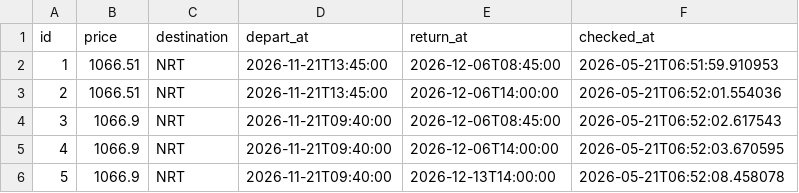
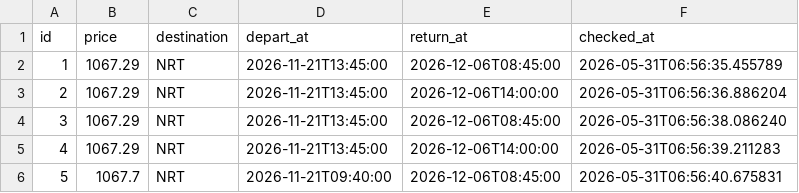
Before and after one commit to LaurentNice06/agent-vol-japon, a CSV file: flights.csv, drawn as a sheet.

```diff
--- a/flights.csv
+++ b/flights.csv
@@ -1,6 +1,6 @@
 id,price,destination,depart_at,return_at,checked_at
-1,1066.51,NRT,2026-11-21T13:45:00,2026-12-06T08:45:00,2026-05-21T06:51:59.910953
-2,1066.51,NRT,2026-11-21T13:45:00,2026-12-06T14:00:00,2026-05-21T06:52:01.554036
-3,1066.9,NRT,2026-11-21T09:40:00,2026-12-06T08:45:00,2026-05-21T06:52:02.617543
-4,1066.9,NRT,2026-11-21T09:40:00,2026-12-06T14:00:00,2026-05-21T06:52:03.670595
-5,1066.9,NRT,2026-11-21T09:40:00,2026-12-13T14:00:00,2026-05-21T06:52:08.458078
+1,1067.29,NRT,2026-11-21T13:45:00,2026-12-06T08:45:00,2026-05-31T06:56:35.455789
+2,1067.29,NRT,2026-11-21T13:45:00,2026-12-06T14:00:00,2026-05-31T06:56:36.886204
+3,1067.29,NRT,2026-11-21T13:45:00,2026-12-06T08:45:00,2026-05-31T06:56:38.086240
+4,1067.29,NRT,2026-11-21T13:45:00,2026-12-06T14:00:00,2026-05-31T06:56:39.211283
+5,1067.7,NRT,2026-11-21T09:40:00,2026-12-06T08:45:00,2026-05-31T06:56:40.675831
```
